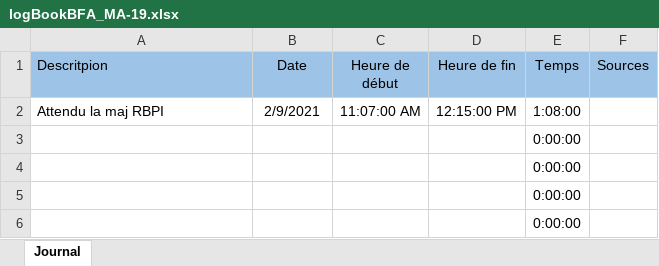
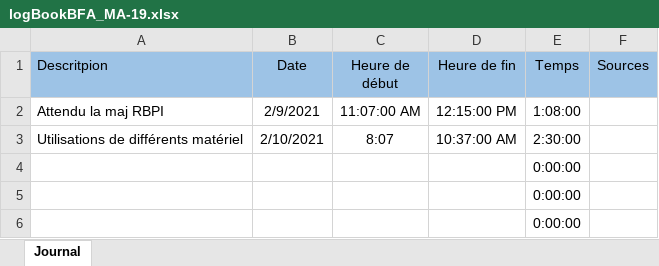
Before and after one commit to Mondotosz/MA-19-Domotique, an Excel workbook: logBookBFA_MA-19.xlsx, sheet Journal, drawn as a sheet; only a part is shown; values as stored, in another font and other column widths than the file's, no borders; table styles not drawn; removed rows and columns are numbered as before the commit, all else as after; the diff names each change by its address in the sheet, - before the commit and + after, or states it on an @@ line.

Commit message:
Update logBookBFA_MA-19.xlsx

```diff
--- a/logBookBFA_MA-19.xlsx (sheet Journal)
+++ b/logBookBFA_MA-19.xlsx (sheet Journal)
-row 3:  |  |  |  | 0:00:00
+row 3: Utilisations de différents matériel | 2/10/2021 | 8:07 | 10:37:00 AM | 2:30:00
```
